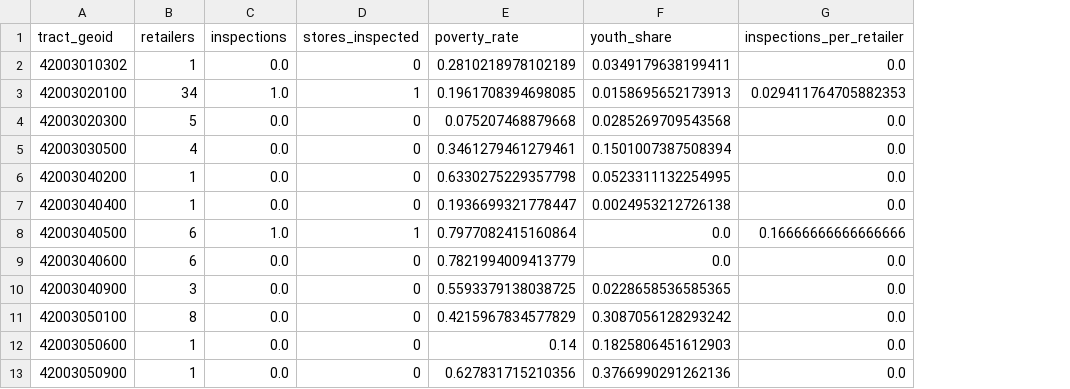
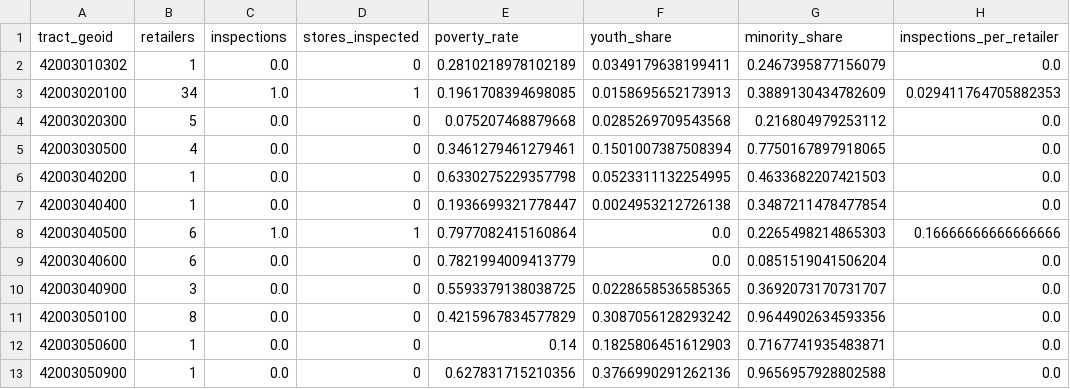
Before and after one commit to agtrinidad/f26-hnz-data-to-action, a CSV file: outputs/coverage_by_tract.csv, drawn as a sheet; only a part is shown; the diff names each change by its address in the sheet, - before the commit and + after, or states it on an @@ line.

Commit message:
Added disparate impact checks for minority communities

```diff
--- a/outputs/coverage_by_tract.csv
+++ b/outputs/coverage_by_tract.csv
+column G (minority_share), rows 2-13: 0.2467395877156079 | 0.3889130434782609 | 0.216804979253112 | 0.7750167897918065 | 0.4633682207421503 | 0.3487211478477854 | 0.2265498214865303 | 0.0851519041506204 | 0.3692073170731707 | 0.9644902634593356 | 0.7167741935483871 | 0.9656957928802588
```
Also changed, not shown: outputs/regime_equity.csv, 18 other files.
